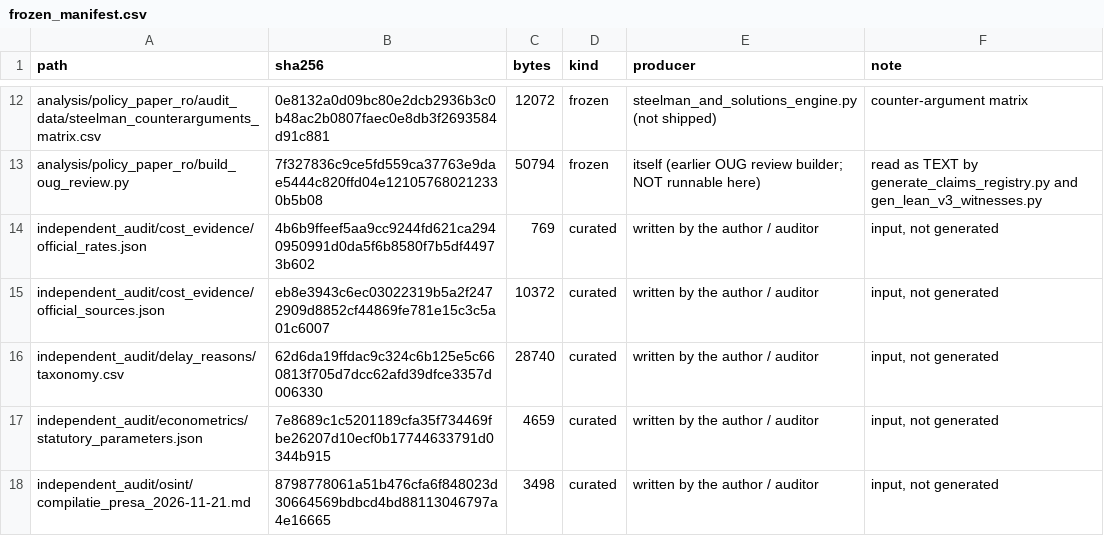
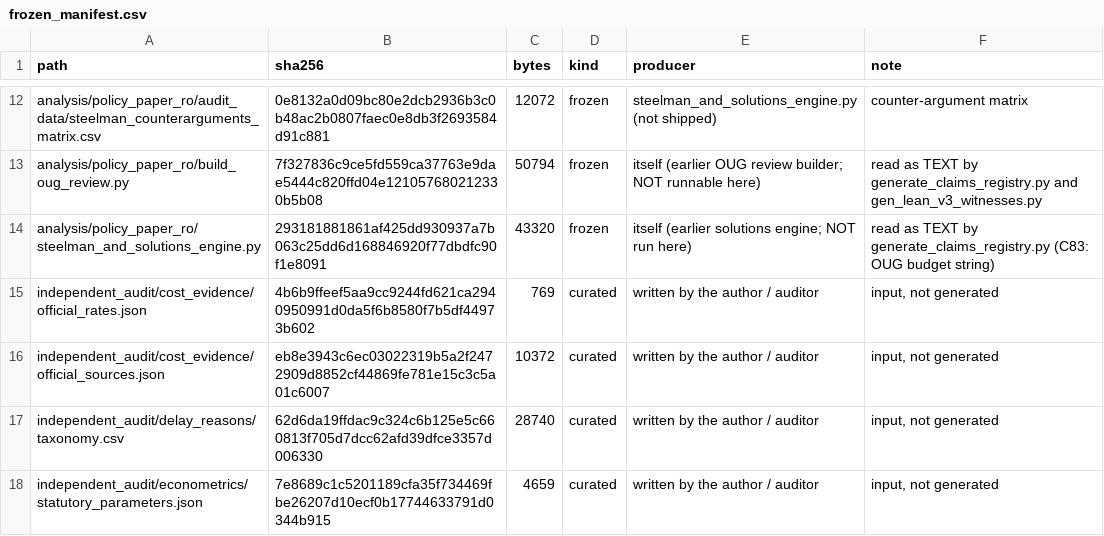
Before and after one commit to Stefatorus/onrc-analiza-big-data-amanari, a CSV file: docs/frozen_manifest.csv, drawn as a sheet; only a part is shown, gaps mark what is left out; the shorter side is filled out with more unchanged rows.

```diff
--- a/docs/frozen_manifest.csv
+++ b/docs/frozen_manifest.csv
@@ -13,2 +13,3 @@ analysis/policy_paper_ro/audit_data/steelman_counterarguments_matrix.csv,0e8132a
 analysis/policy_paper_ro/build_oug_review.py,7f327836c9ce5fd559ca37763e9dae5444c820ffd04e121057680212330b5b08,50794,frozen,itself (earlier OUG review builder; NOT runnable here),read as TEXT by generate_claims_registry.py and gen_lean_v3_witnesses.py
+analysis/policy_paper_ro/steelman_and_solutions_engine.py,293181881861af425dd930937a7b063c25dd6d168846920f77dbdfc90f1e8091,43320,frozen,itself (earlier solutions engine; NOT run here),read as TEXT by generate_claims_registry.py (C83: OUG budget string)
 independent_audit/cost_evidence/official_rates.json,4b6b9ffeef5aa9cc9244fd621ca2940950991d0da5f6b8580f7b5df44973b602,769,curated,written by the author / auditor,"input, not generated"
```
Also changed, not shown: 25 other files.
